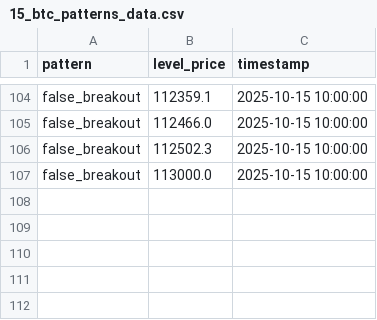
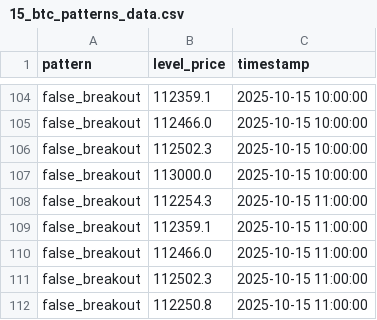
Before and after one commit to olzhas070701/btc-bot, a CSV file: archive/2025/10/week_42/15/15_btc_patterns_data.csv, drawn as a sheet; only a part is shown, gaps mark what is left out; the diff names each change by its address in the sheet, - before the commit and + after, or states it on an @@ line.

```diff
--- a/archive/2025/10/week_42/15/15_btc_patterns_data.csv
+++ b/archive/2025/10/week_42/15/15_btc_patterns_data.csv
+row 108: false_breakout | 112254.3 | 2025-10-15 11:00:00
+row 109: false_breakout | 112359.1 | 2025-10-15 11:00:00
+row 110: false_breakout | 112466.0 | 2025-10-15 11:00:00
+row 111: false_breakout | 112502.3 | 2025-10-15 11:00:00
+row 112: false_breakout | 112250.8 | 2025-10-15 11:00:00
```
Also changed, not shown: archive/2025/10/week_42/15/15_btc_levels_data.csv, 2 other files.
